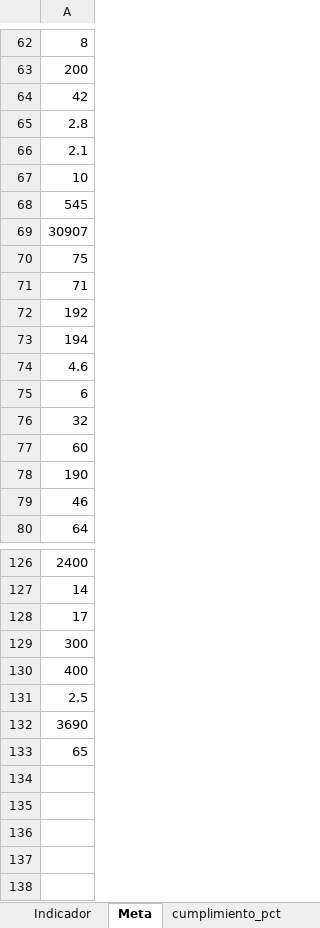
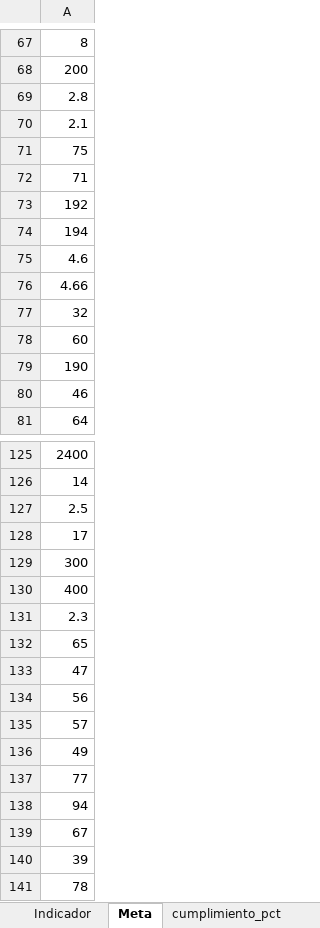
Before and after one commit to Ximena5745/Sistema_Indicadores_Poli, an Excel workbook: artifacts/consolidado_valores_unicos_mapeo.xlsx, sheet Meta, drawn as a sheet; only a part is shown, gaps mark what is left out; values as stored, in another font and other column widths than the file's, no borders; removed rows and columns are numbered as before the commit, all else as after; the diff covers the shown part only; the diff names each change by its address in the sheet, - before the commit and + after, or states it on an @@ line.

```diff
--- a/artifacts/consolidado_valores_unicos_mapeo.xlsx (sheet Meta)
+++ b/artifacts/consolidado_valores_unicos_mapeo.xlsx (sheet Meta)
-row 64: 42
+row 44: 42
-row 67: 10
+row 35: 10
-row 68: 545
-row 69: 30907
-A76: 6
+A76: 4.66
+row 127: 2.5
-A131: 2.5
+A131: 2.3
-row 132: 3690
+row 133: 47
+row 134: 56
+row 135: 57
+row 136: 49
+row 137: 77
+row 138: 94
+row 139: 67
+row 140: 39
+row 141: 78
```
Also changed, not shown: 3 added rows, 2 removed rows and 4 moved rows elsewhere in this sheet, sheet Cumplimiento Real, sheet cumplimiento_pct, sheet Indicador, sheet Meta_Signo, artifacts/consolidado_columnas_originales.xlsx, artifacts/sunburst_diag_grouped.xlsx, 3 other files.
